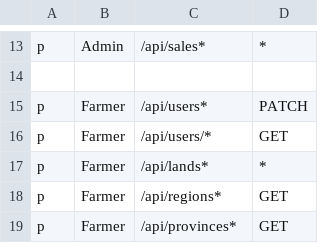
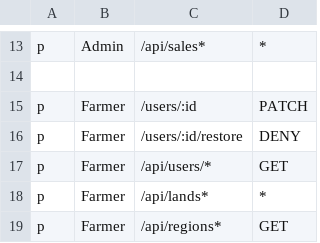
Before and after one commit to ryvasa/go-super-farmer, a CSV file: pkg/auth/casbin/policy.csv, drawn as a sheet; only a part is shown, gaps mark what is left out; the shorter side is filled out with more unchanged rows.

Commit message:
add: add e2e test for user

```diff
--- a/pkg/auth/casbin/policy.csv
+++ b/pkg/auth/casbin/policy.csv
@@ -14,3 +14,4 @@ p, Admin, /api/sales*, *
 
-p, Farmer, /api/users*, PATCH
+p, Farmer, /users/:id, PATCH
+p, Farmer, /users/:id/restore, DENY
 p, Farmer, /api/users/*, GET
```
Also changed, not shown: 26 other files.
